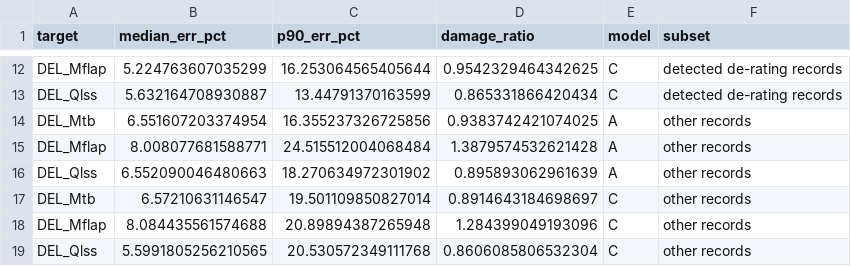
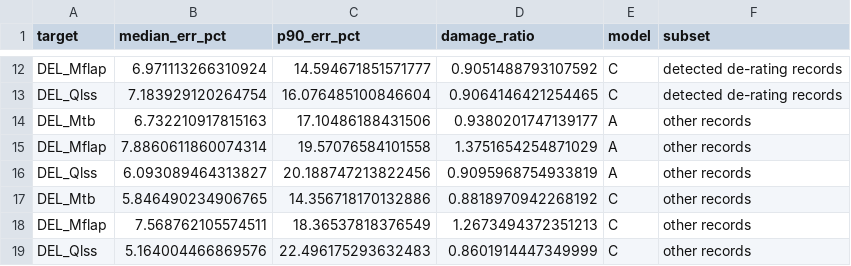
Before and after one commit to Malmand/wind-fleet-instability-monitoring, a CSV file: derating/results/field_scores.csv, drawn as a sheet; only a part is shown, gaps mark what is left out; the diff covers the shown part only; the diff names each change by its address in the sheet, - before the commit and + after, or states it on an @@ line.

```diff
--- a/derating/results/field_scores.csv
+++ b/derating/results/field_scores.csv
-B12 (median_err_pct): 5.224763607035299
+B12 (median_err_pct): 6.971113266310924
-C12 (p90_err_pct): 16.253064565405644
+C12 (p90_err_pct): 14.594671851571777
-D12 (damage_ratio): 0.9542329464342625
+D12 (damage_ratio): 0.9051488793107592
-B13 (median_err_pct): 5.632164708930887
+B13 (median_err_pct): 7.183929120264754
-C13 (p90_err_pct): 13.44791370163599
+C13 (p90_err_pct): 16.076485100846604
-D13 (damage_ratio): 0.865331866420434
+D13 (damage_ratio): 0.9064146421254465
-B14 (median_err_pct): 6.551607203374954
+B14 (median_err_pct): 6.732210917815163
-C14 (p90_err_pct): 16.355237326725856
+C14 (p90_err_pct): 17.10486188431506
-D14 (damage_ratio): 0.9383742421074025
+D14 (damage_ratio): 0.9380201747139177
-B15 (median_err_pct): 8.008077681588771
+B15 (median_err_pct): 7.8860611860074314
-C15 (p90_err_pct): 24.515512004068484
+C15 (p90_err_pct): 19.57076584101558
-D15 (damage_ratio): 1.3879574532621428
+D15 (damage_ratio): 1.3751654254871029
-B16 (median_err_pct): 6.552090046480663
+B16 (median_err_pct): 6.093089464313827
-C16 (p90_err_pct): 18.270634972301902
+C16 (p90_err_pct): 20.188747213822456
-D16 (damage_ratio): 0.895893062961639
+D16 (damage_ratio): 0.9095968754933819
-B17 (median_err_pct): 6.57210631146547
+B17 (median_err_pct): 5.846490234906765
-C17 (p90_err_pct): 19.501109850827014
+C17 (p90_err_pct): 14.356718170132886
-D17 (damage_ratio): 0.8914643184698697
+D17 (damage_ratio): 0.8818970942268192
-B18 (median_err_pct): 8.084435561574688
+B18 (median_err_pct): 7.568762105574511
-C18 (p90_err_pct): 20.89894387265948
+C18 (p90_err_pct): 18.36537818376549
-D18 (damage_ratio): 1.284399049193096
+D18 (damage_ratio): 1.2673494372351213
-B19 (median_err_pct): 5.5991805256210565
+B19 (median_err_pct): 5.164004466869576
-C19 (p90_err_pct): 20.530572349111768
+C19 (p90_err_pct): 22.496175293632483
-D19 (damage_ratio): 0.8606085806532304
+D19 (damage_ratio): 0.8601914447349999
```
Also changed, not shown: 30 edited cells elsewhere in this file, derating/results/emulator_scores.csv, derating/results/emulator_test_predictions.csv, 14 other files.
